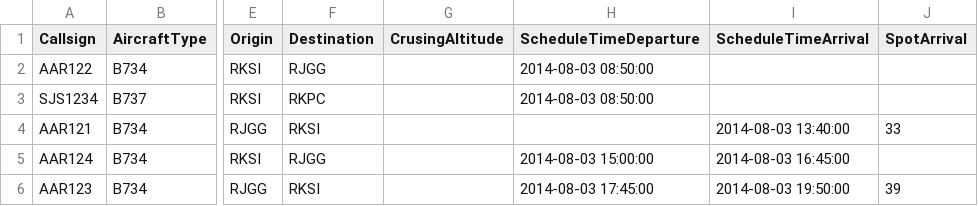
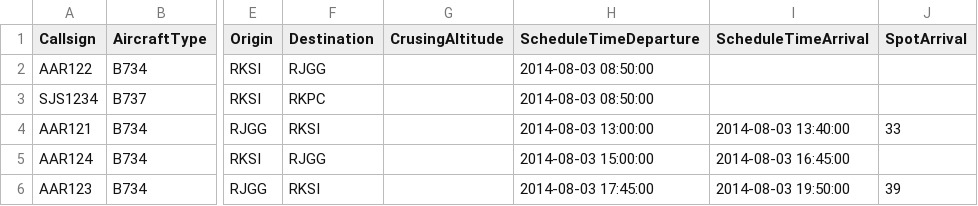
Before and after one commit to cp5113/cp5113, a CSV file: ATSOL_SIM/SimStudy/data/schedule/FlightSchedule.csv, drawn as a sheet; only a part is shown, gaps mark what is left out; the diff names each change by its address in the sheet, - before the commit and + after, or states it on an @@ line.

```diff
--- a/ATSOL_SIM/SimStudy/data/schedule/FlightSchedule.csv
+++ b/ATSOL_SIM/SimStudy/data/schedule/FlightSchedule.csv
-H4 (ScheduleTimeDeparture): (empty)
+H4 (ScheduleTimeDeparture): 2014-08-03 13:00:00
```
Also changed, not shown: 26 other files.
